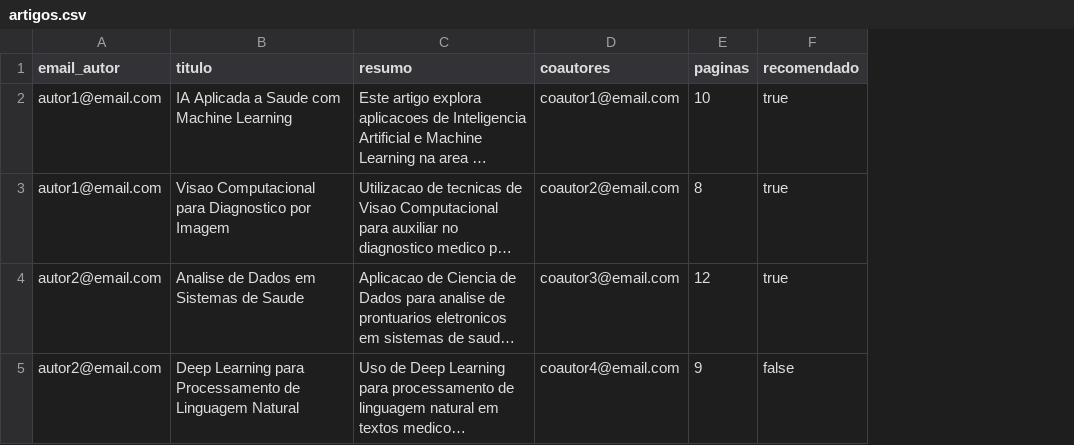
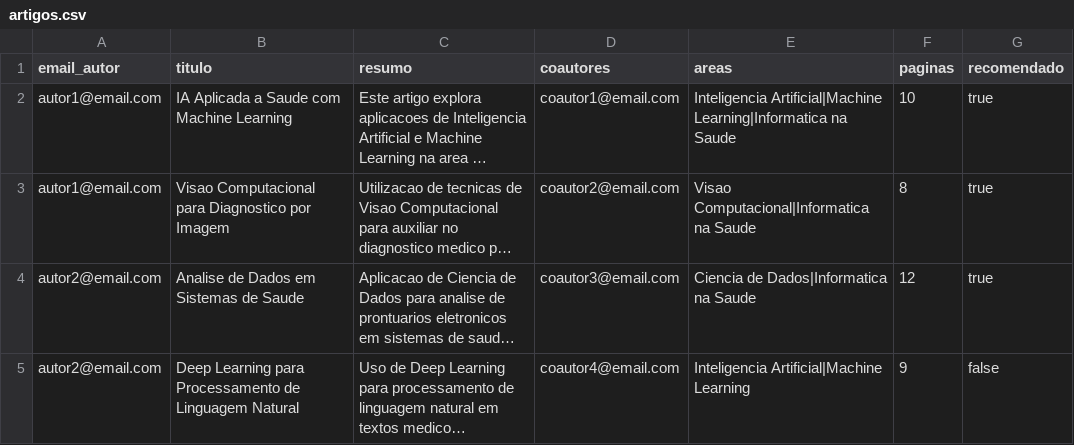
Before and after one commit to pedrolucasi/paper-submission, a CSV file: src/main/resources/dados/artigos.csv, drawn as a sheet; long unchanged cells end in …; the diff names each change by its address in the sheet, - before the commit and + after, or states it on an @@ line.

Commit message:
feat(RF03/RF05): áreas na submissão e coautores cadastrados

```diff
--- a/src/main/resources/dados/artigos.csv
+++ b/src/main/resources/dados/artigos.csv
+column E (areas), rows 2-5: Inteligencia Artificial|Machine Learning|Informatica na Saude | Visao Computacional|Informatica na Saude | Ciencia de Dados|Informatica na Saude | Inteligencia Artificial|Machine Learning
```
Also changed, not shown: src/main/resources/dados/usuarios.csv, 10 other files.
